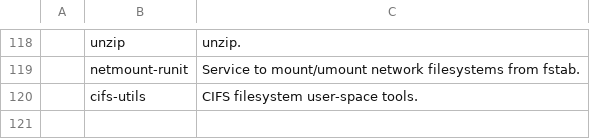
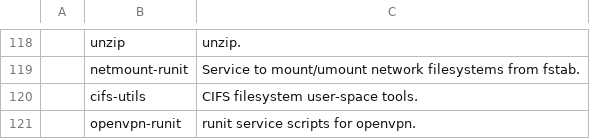
Before and after one commit to ewof/LARBS, a CSV file: static/progs.csv, drawn as a sheet; only a part is shown, gaps mark what is left out; the diff names each change by its address in the sheet, - before the commit and + after, or states it on an @@ line.

Commit message:
Update progs.csv

```diff
--- a/static/progs.csv
+++ b/static/progs.csv
+row 121:  | openvpn-runit | runit service scripts for openvpn.
```
